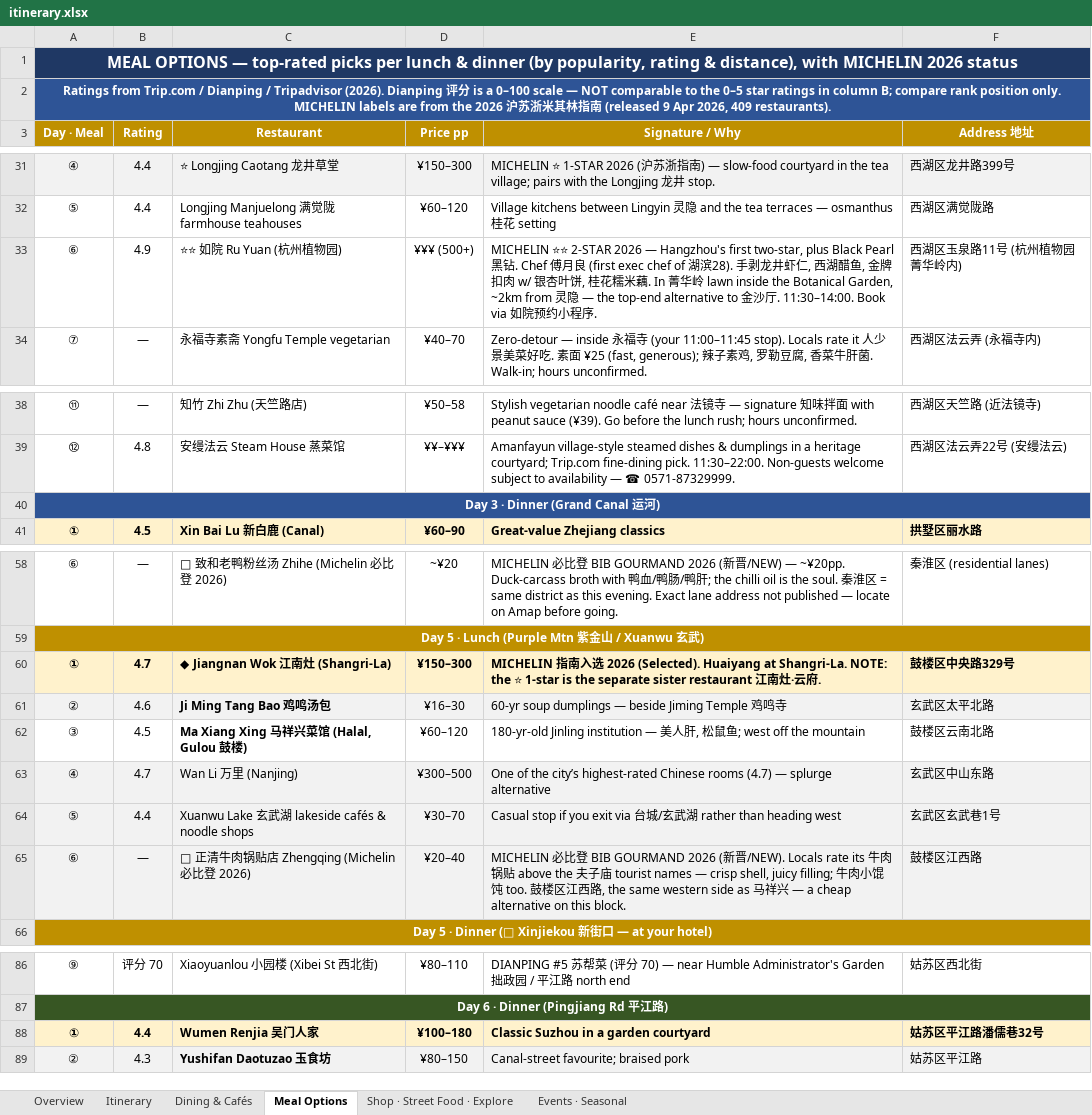
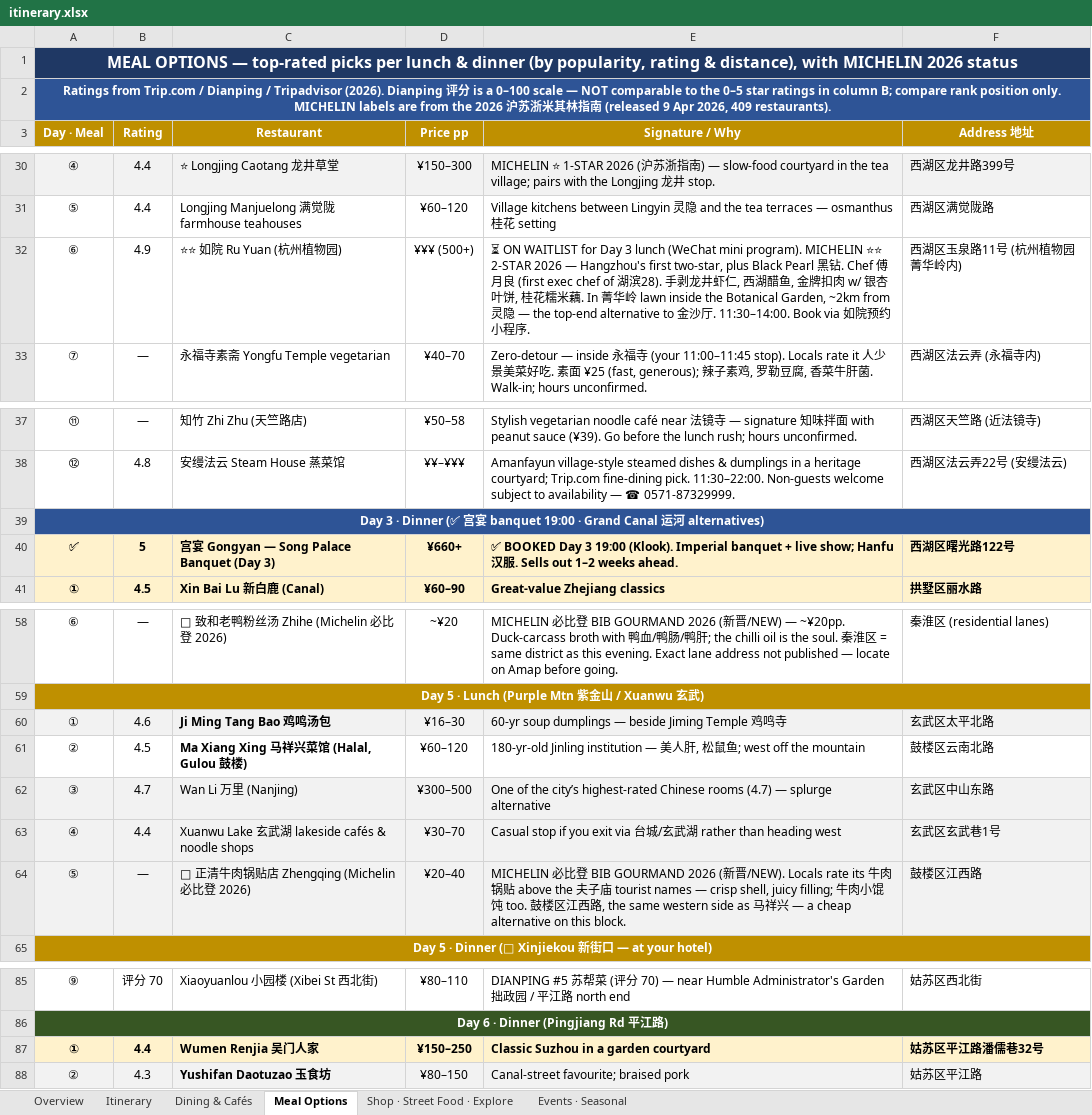
Before and after one commit to lotzehaw-coder/jiangnan-trip-planner, an Excel workbook: tools/itinerary.xlsx, sheet Meal Options, drawn as a sheet; only a part is shown, gaps mark what is left out; values as stored, in another font and other column widths than the file's, no borders; removed rows and columns are numbered as before the commit, all else as after; the diff covers the shown part only; the diff names each change by its address in the sheet, - before the commit and + after, or states it on an @@ line.

```diff
--- a/tools/itinerary.xlsx (sheet Meal Options)
+++ b/tools/itinerary.xlsx (sheet Meal Options)
-E32 (Signature / Why): MICHELIN ⭐⭐…
+E32 (Signature / Why): ⏳ ON WAITLIST for Day 3 lunch (WeChat mini program). MICHELIN ⭐⭐…
-A39 (Day · Meal): …· Dinner (Grand Canal 运河)
+A39 (Day · Meal): …· Dinner (✅ 宫宴 banquet 19:00 · Grand Canal 运河 alternatives)
+row 40: ✅ | 5 | 宫宴 Gongyan — Song Palace Banquet (Day 3) | ¥660+ | ✅ BOOKED Day 3 19:00 (Klook). Imperial banquet + live show; Hanfu 汉服. Sells out 1–2 weeks ahead. | 西湖区曙光路122号
-row 60: ① | 4.7 | ◆ Jiangnan Wok 江南灶 (Shangri-La) | ¥150–300 | MICHELIN 指南入选 2026 (Selected). Huaiyang at Shangri-La. NOTE: the ⭐ 1-star is the separate sister restaurant 江南灶·云府. | 鼓楼区中央路329号
-A60 (Day · Meal): ②
+A60 (Day · Meal): ①
-A61 (Day · Meal): ③
+A61 (Day · Meal): ②
-A62 (Day · Meal): ④
+A62 (Day · Meal): ③
-A63 (Day · Meal): ⑤
+A63 (Day · Meal): ④
-A64 (Day · Meal): ⑥
+A64 (Day · Meal): ⑤
-D87 (Price pp): ¥100–180
+D87 (Price pp): ¥150–250
```
Also changed, not shown: 4 added rows, 2 removed rows and 11 edited cells elsewhere in this sheet, sheet Itinerary, sheet Dining & Cafés, 1 other file.
